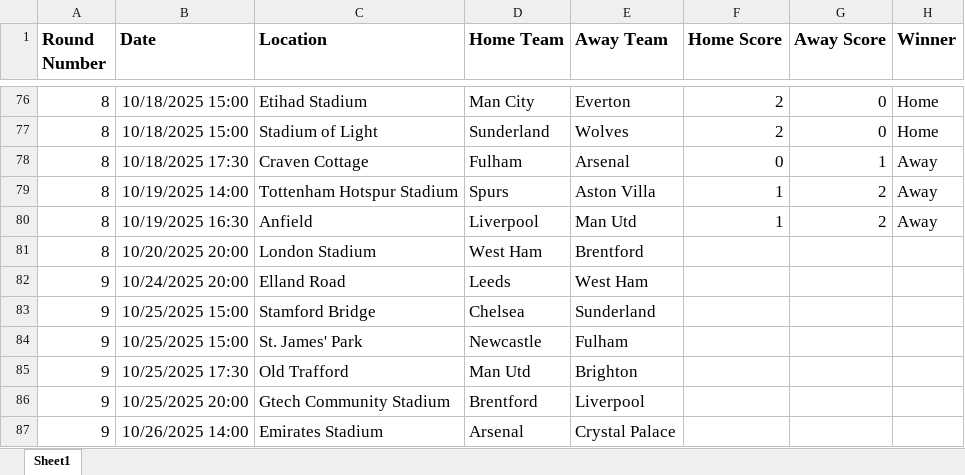
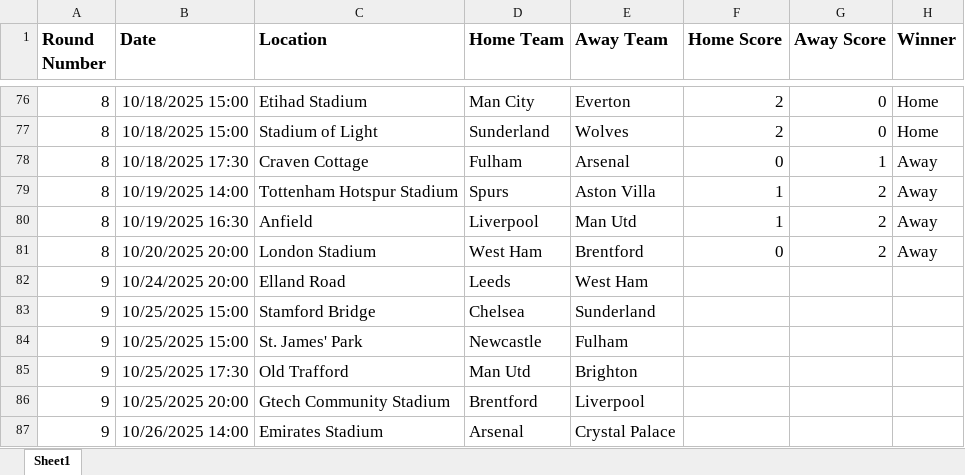
Before and after one commit to sambezza/premierLeagueGame, an Excel workbook: premier_league_fixtures.xlsx, sheet Sheet1, drawn as a sheet; only a part is shown, gaps mark what is left out; values as stored, in another font and other column widths than the file's, no borders; the diff names each change by its address in the sheet, - before the commit and + after, or states it on an @@ line.

Commit message:
Update premier_league_fixtures.xlsx

```diff
--- a/premier_league_fixtures.xlsx (sheet Sheet1)
+++ b/premier_league_fixtures.xlsx (sheet Sheet1)
-F81 (Home Score): (empty)
+F81 (Home Score): 0
-G81 (Away Score): (empty)
+G81 (Away Score): 2
-H81 (Winner): (empty)
+H81 (Winner): Away
```
